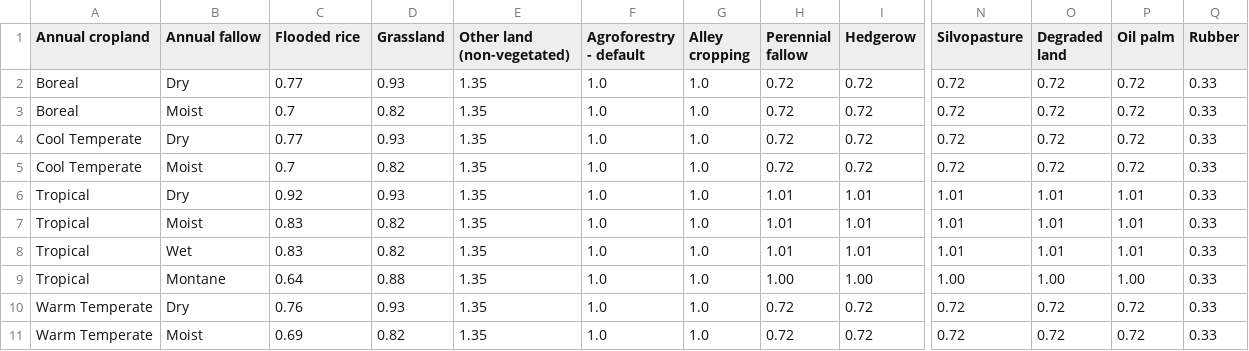
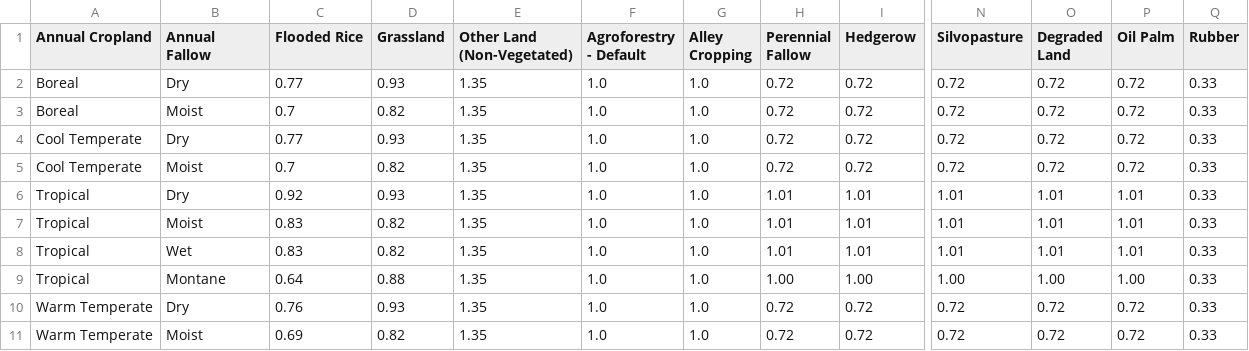
Before and after one commit to un-fao/exact-django-webapp, a CSV file: djangoexact/scripts/ipcc_data/AfforestationFLU.csv, drawn as a sheet; only a part is shown, gaps mark what is left out; the diff names each change by its address in the sheet, - before the commit and + after, or states it on an @@ line.

Commit message:
Update forest ipcc data

```diff
--- a/djangoexact/scripts/ipcc_data/AfforestationFLU.csv
+++ b/djangoexact/scripts/ipcc_data/AfforestationFLU.csv
-A1: Annual cropland
+A1: Annual Cropland
-B1: Annual fallow
+B1: Annual Fallow
-C1: Flooded rice
+C1: Flooded Rice
-E1: Other land (non-vegetated)
+E1: Other Land (Non-Vegetated)
-F1: Agroforestry - default
+F1: Agroforestry - Default
-G1: Alley cropping
+G1: Alley Cropping
-H1: Perennial fallow
+H1: Perennial Fallow
-O1: Degraded land
+O1: Degraded Land
-P1: Oil palm
+P1: Oil Palm
```
Also changed, not shown: 3 other files.
